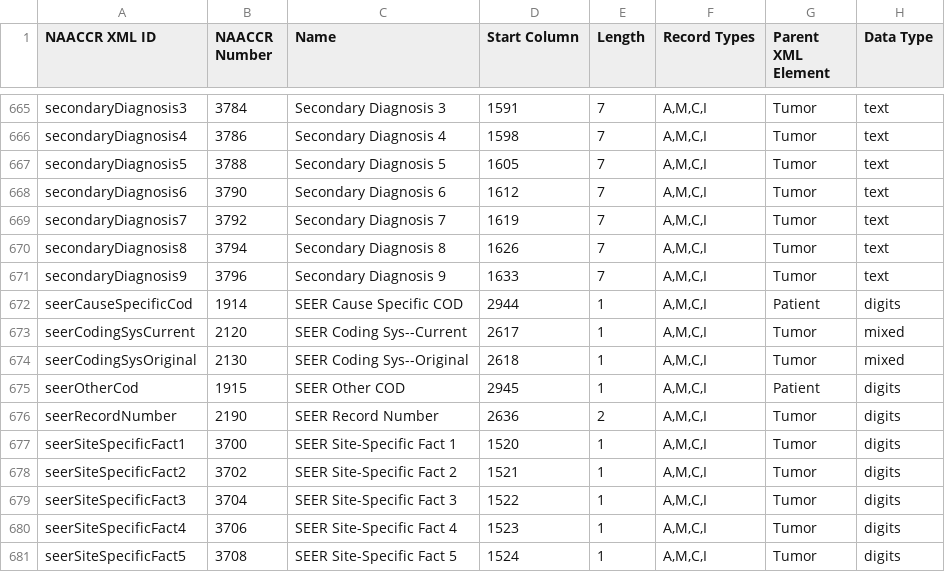
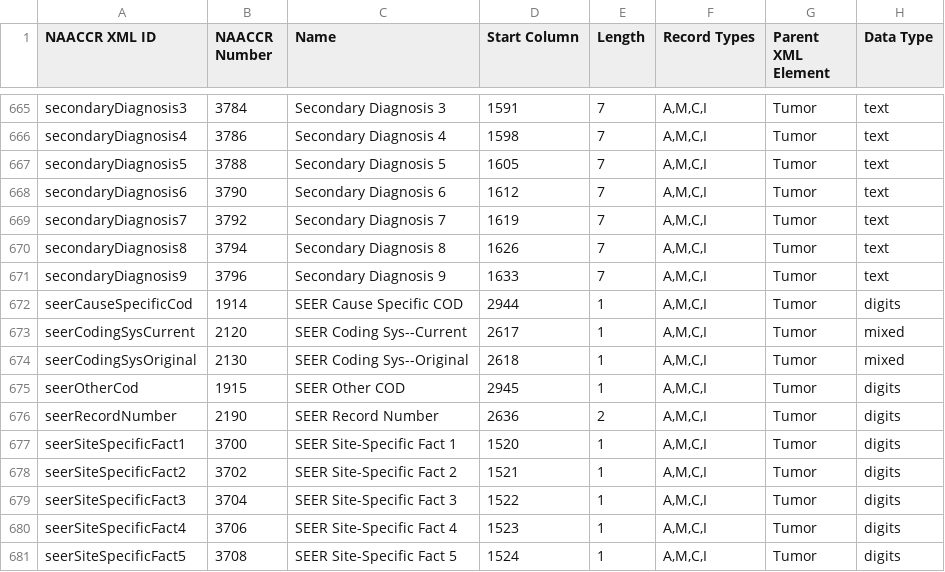
Before and after one commit to imsweb/naaccr-xml, a CSV file: docs/naaccr-xml-items-180.csv, drawn as a sheet; only a part is shown, gaps mark what is left out.

Commit message:
Fixed bad parent for items 1914 and 1915 (#147)

```diff
--- a/docs/naaccr-xml-items-180.csv
+++ b/docs/naaccr-xml-items-180.csv
@@ -671,6 +671,6 @@ secondaryDiagnosis8,3794,"Secondary Diagnosis 8",1626,7,"A,M,C,I",Tumor,text
 secondaryDiagnosis9,3796,"Secondary Diagnosis 9",1633,7,"A,M,C,I",Tumor,text
-seerCauseSpecificCod,1914,"SEER Cause Specific COD",2944,1,"A,M,C,I",Patient,digits
+seerCauseSpecificCod,1914,"SEER Cause Specific COD",2944,1,"A,M,C,I",Tumor,digits
 seerCodingSysCurrent,2120,"SEER Coding Sys--Current",2617,1,"A,M,C,I",Tumor,mixed
 seerCodingSysOriginal,2130,"SEER Coding Sys--Original",2618,1,"A,M,C,I",Tumor,mixed
-seerOtherCod,1915,"SEER Other COD",2945,1,"A,M,C,I",Patient,digits
+seerOtherCod,1915,"SEER Other COD",2945,1,"A,M,C,I",Tumor,digits
 seerRecordNumber,2190,"SEER Record Number",2636,2,"A,M,C,I",Tumor,digits
```
Also changed, not shown: 2 other files.
